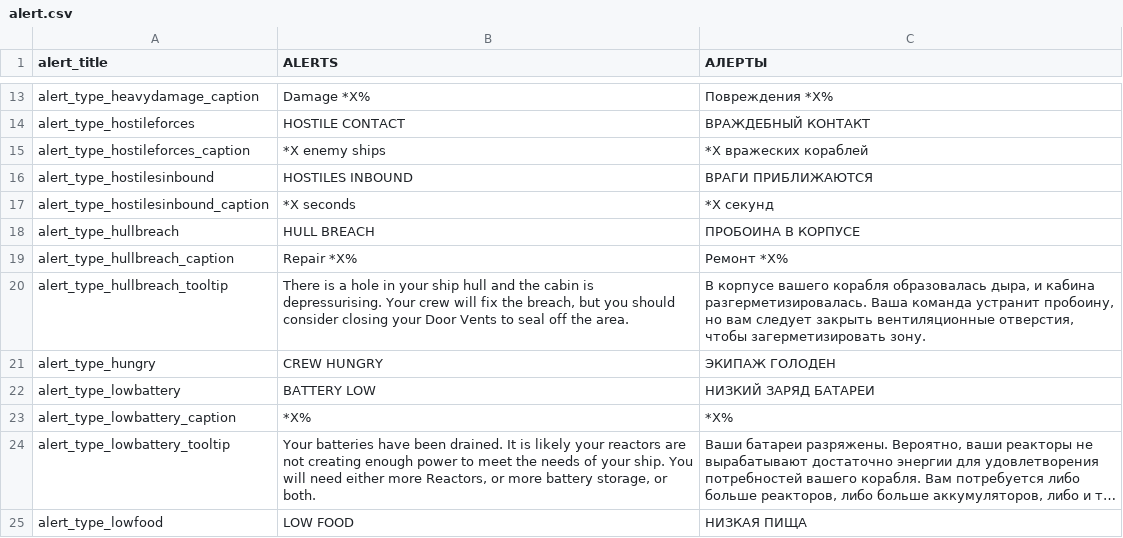
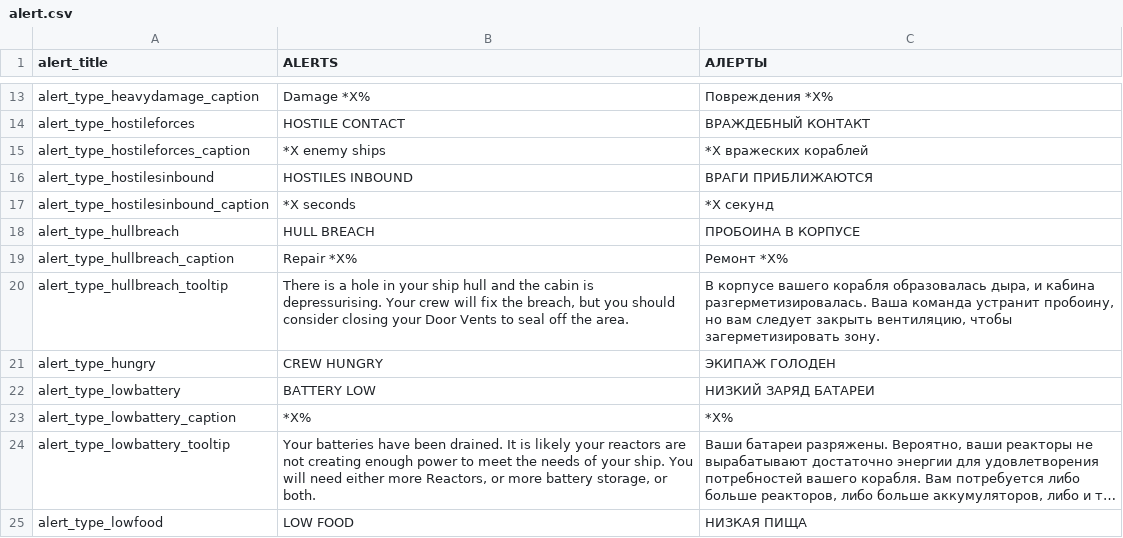
Before and after one commit to skoniks/last-starship-split, a CSV file: language/alert.csv, drawn as a sheet; only a part is shown, gaps mark what is left out; long unchanged cells end in ….

```diff
--- a/language/alert.csv
+++ b/language/alert.csv
@@ -19,3 +19,3 @@ alert_type_hullbreach | HULL BREACH | ПРОБОИНА В КОРПУСЕ
 alert_type_hullbreach_caption | Repair *X% | Ремонт *X%
-alert_type_hullbreach_tooltip | There is a hole in your ship hull and the cabin is depressurising. Your crew will fix the breach, but you should consider closing your Door Vents to seal off the area. | В корпусе вашего корабля образовалась дыра, и кабина разгерметизировалась. Ваша команда устранит пробоину, но вам следует закрыть вентиляционные отверстия, чтобы загерметизировать зону.
+alert_type_hullbreach_tooltip | There is a hole in your ship hull and the cabin is depressurising. Your crew will fix the breach, but you should consider closing your Door Vents to seal off the area. | В корпусе вашего корабля образовалась дыра, и кабина разгерметизировалась. Ваша команда устранит пробоину, но вам следует закрыть вентиляцию, чтобы загерметизировать зону.
 alert_type_hungry | CREW HUNGRY | ЭКИПАЖ ГОЛОДЕН
```
Also changed, not shown: language/action.csv.
